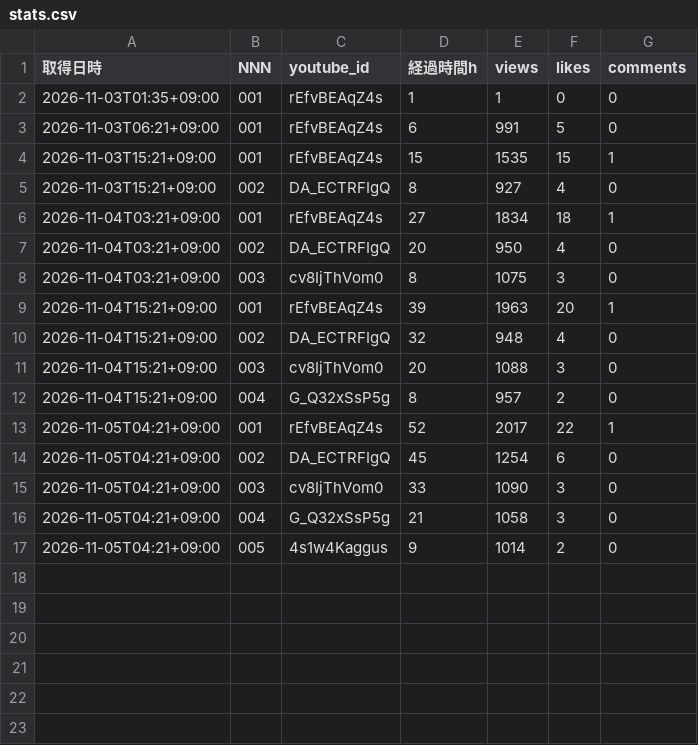
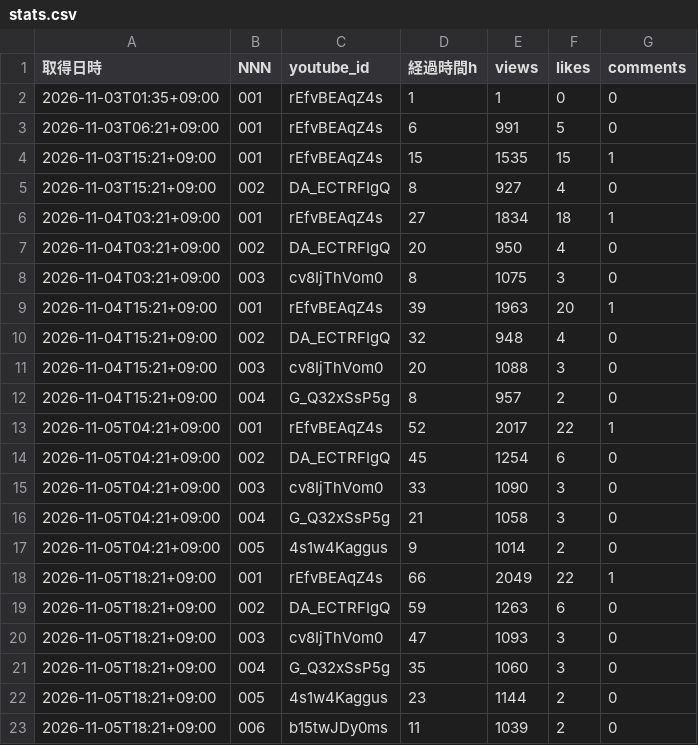
Before and after one commit to Tomoya0824/kanji-quiz-shorts, a CSV file: stats.csv, drawn as a sheet.

```diff
--- a/stats.csv
+++ b/stats.csv
@@ -17 +17,7 @@
 2026-11-05T04:21+09:00,005,4s1w4Kaggus,9,1014,2,0
+2026-11-05T18:21+09:00,001,rEfvBEAqZ4s,66,2049,22,1
+2026-11-05T18:21+09:00,002,DA_ECTRFIgQ,59,1263,6,0
+2026-11-05T18:21+09:00,003,cv8IjThVom0,47,1093,3,0
+2026-11-05T18:21+09:00,004,G_Q32xSsP5g,35,1060,3,0
+2026-11-05T18:21+09:00,005,4s1w4Kaggus,23,1144,2,0
+2026-11-05T18:21+09:00,006,b15twJDy0ms,11,1039,2,0
```
Also changed, not shown: 6 other files.
